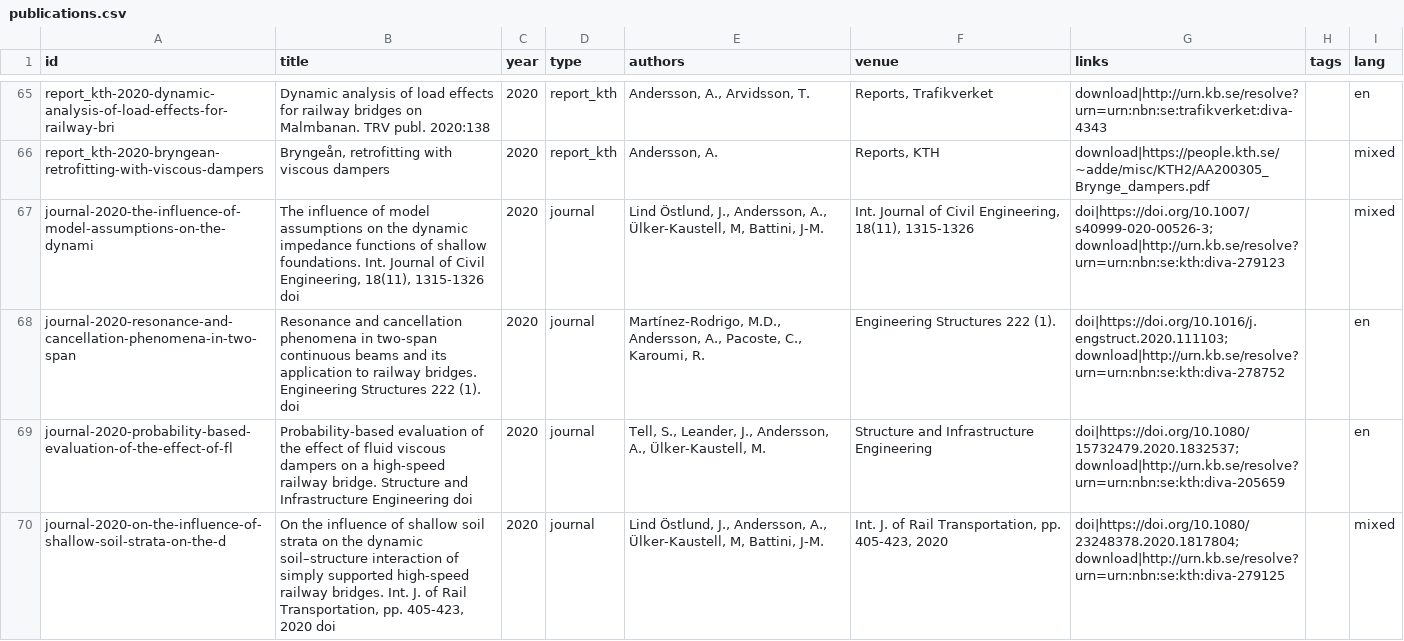
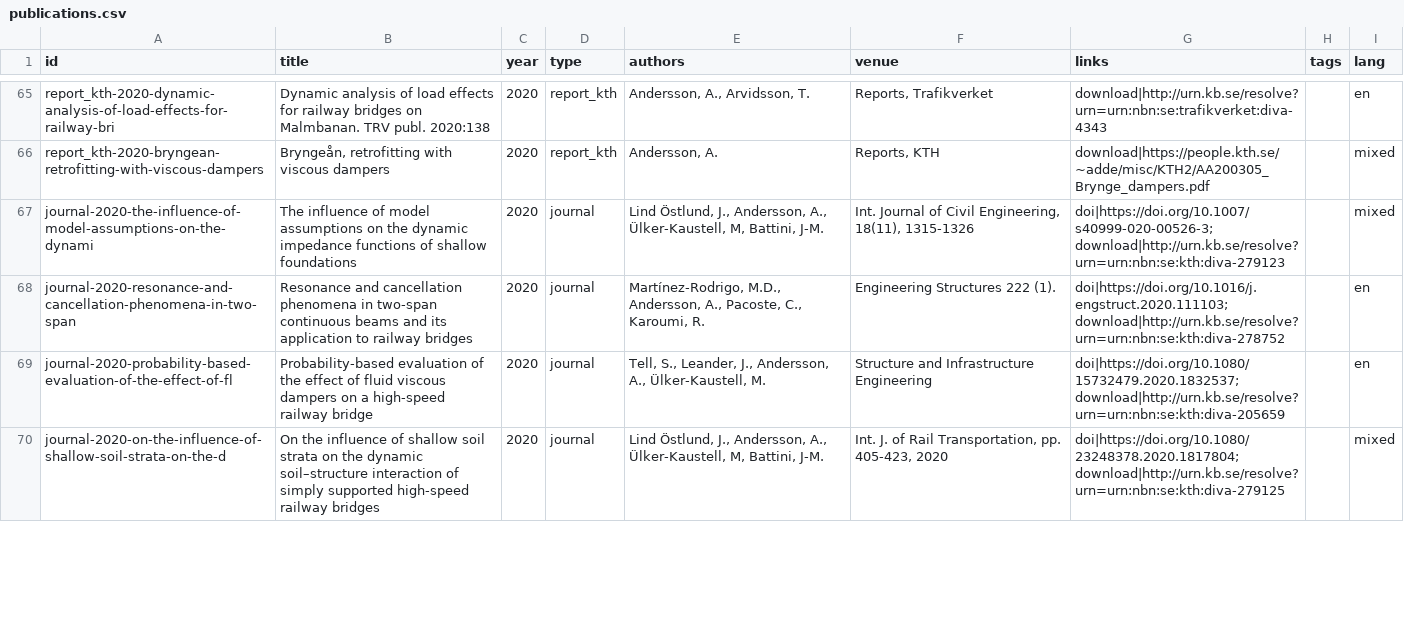
Before and after one commit to Linguage/andy, a CSV file: contents/data/publications.csv, drawn as a sheet; only a part is shown, gaps mark what is left out; the diff covers the shown part only.

```diff
--- a/contents/data/publications.csv
+++ b/contents/data/publications.csv
@@ -66,5 +66,5 @@ report_kth-2020-dynamic-analysis-of-load-effects-for-railway-bri,Dynamic analysi
 report_kth-2020-bryngean-retrofitting-with-viscous-dampers,"Bryngeån, retrofitting with viscous dampers",2020,report_kth,"Andersson, A.","Reports, KTH",download|https://people.kth.se/~adde/misc/KTH2/AA200305_Brynge_dampers.pdf,,mixed
-journal-2020-the-influence-of-model-assumptions-on-the-dynami,"The influence of model assumptions on the dynamic impedance functions of shallow foundations. Int. Journal of Civil Engineering, 18(11), 1315-1326 doi",2020,journal,"Lind Östlund, J., Andersson, A., Ülker-Kaustell, M, Battini, J-M.","Int. Journal of Civil Engineering, 18(11), 1315-1326",doi|https://doi.org/10.1007/s40999-020-00526-3;download|http://urn.kb.se/resolve?urn=urn:nbn:se:kth:diva-279123,,mixed
-journal-2020-resonance-and-cancellation-phenomena-in-two-span,Resonance and cancellation phenomena in two-span continuous beams and its application to railway bridges. Engineering Structures 222 (1). doi,2020,journal,"Martínez-Rodrigo, M.D., Andersson, A., Pacoste, C., Karoumi, R.",Engineering Structures 222 (1).,doi|https://doi.org/10.1016/j.engstruct.2020.111103;download|http://urn.kb.se/resolve?urn=urn:nbn:se:kth:diva-278752,,en
-journal-2020-probability-based-evaluation-of-the-effect-of-fl,Probability-based evaluation of the effect of fluid viscous dampers on a high-speed railway bridge. Structure and Infrastructure Engineering doi,2020,journal,"Tell, S., Leander, J., Andersson, A., Ülker-Kaustell, M.",Structure and Infrastructure Engineering,doi|https://doi.org/10.1080/15732479.2020.1832537;download|http://urn.kb.se/resolve?urn=urn:nbn:se:kth:diva-205659,,en
-journal-2020-on-the-influence-of-shallow-soil-strata-on-the-d,"On the influence of shallow soil strata on the dynamic soil–structure interaction of simply supported high-speed railway bridges. Int. J. of Rail Transportation, pp. 405-423, 2020 doi",2020,journal,"Lind Östlund, J., Andersson, A., Ülker-Kaustell, M, Battini, J-M.","Int. J. of Rail Transportation, pp. 405-423, 2020",doi|https://doi.org/10.1080/23248378.2020.1817804;download|http://urn.kb.se/resolve?urn=urn:nbn:se:kth:diva-279125,,mixed
+journal-2020-the-influence-of-model-assumptions-on-the-dynami,The influence of model assumptions on the dynamic impedance functions of shallow foundations,2020,journal,"Lind Östlund, J., Andersson, A., Ülker-Kaustell, M, Battini, J-M.","Int. Journal of Civil Engineering, 18(11), 1315-1326",doi|https://doi.org/10.1007/s40999-020-00526-3;download|http://urn.kb.se/resolve?urn=urn:nbn:se:kth:diva-279123,,mixed
+journal-2020-resonance-and-cancellation-phenomena-in-two-span,Resonance and cancellation phenomena in two-span continuous beams and its application to railway bridges,2020,journal,"Martínez-Rodrigo, M.D., Andersson, A., Pacoste, C., Karoumi, R.",Engineering Structures 222 (1).,doi|https://doi.org/10.1016/j.engstruct.2020.111103;download|http://urn.kb.se/resolve?urn=urn:nbn:se:kth:diva-278752,,en
+journal-2020-probability-based-evaluation-of-the-effect-of-fl,Probability-based evaluation of the effect of fluid viscous dampers on a high-speed railway bridge,2020,journal,"Tell, S., Leander, J., Andersson, A., Ülker-Kaustell, M.",Structure and Infrastructure Engineering,doi|https://doi.org/10.1080/15732479.2020.1832537;download|http://urn.kb.se/resolve?urn=urn:nbn:se:kth:diva-205659,,en
+journal-2020-on-the-influence-of-shallow-soil-strata-on-the-d,On the influence of shallow soil strata on the dynamic soil–structure interaction of simply supported high-speed railway bridges,2020,journal,"Lind Östlund, J., Andersson, A., Ülker-Kaustell, M, Battini, J-M.","Int. J. of Rail Transportation, pp. 405-423, 2020",doi|https://doi.org/10.1080/23248378.2020.1817804;download|http://urn.kb.se/resolve?urn=urn:nbn:se:kth:diva-279125,,mixed
```
Also changed, not shown: 52 edited cells elsewhere in this file.
